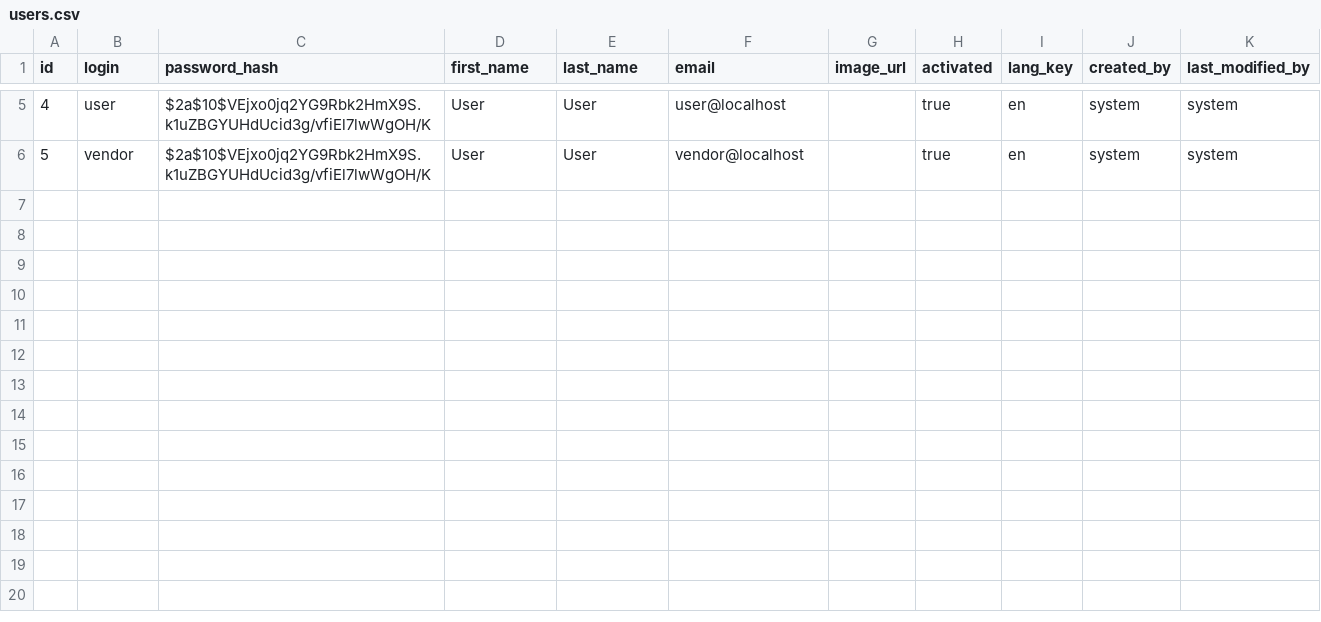
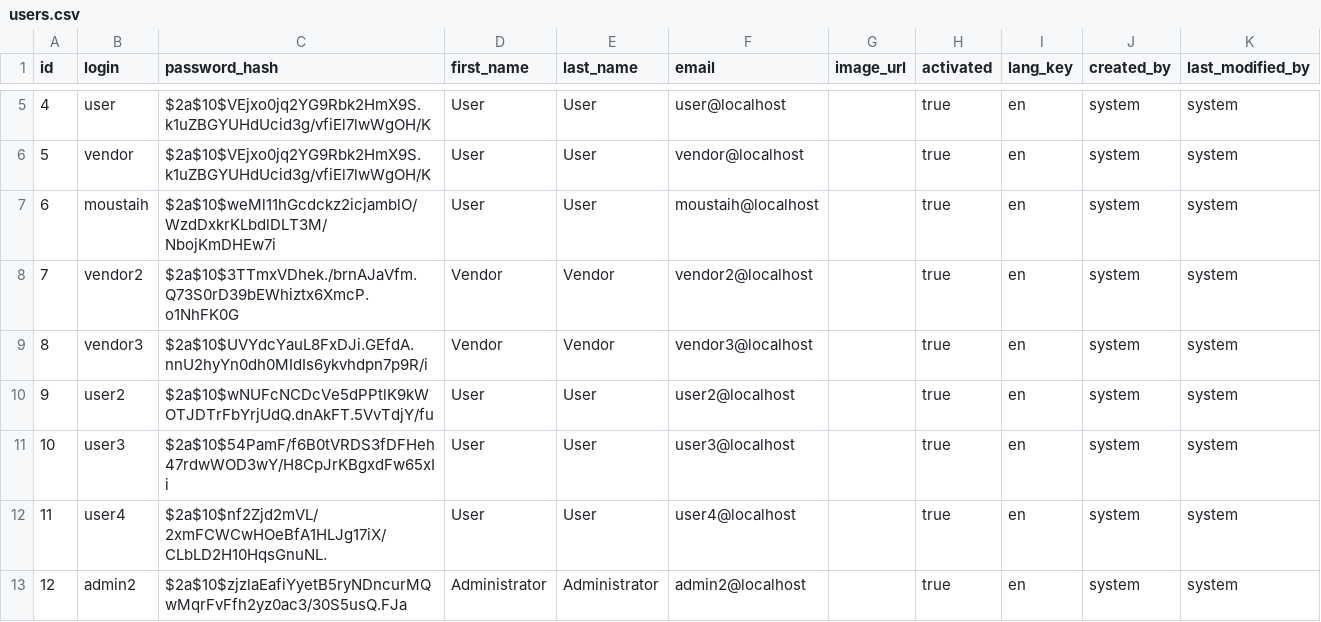
Before and after one commit to IQbrod/IKEBay, a CSV file: src/main/resources/config/liquibase/users.csv, drawn as a sheet; only a part is shown, gaps mark what is left out.

```diff
--- a/src/main/resources/config/liquibase/users.csv
+++ b/src/main/resources/config/liquibase/users.csv
@@ -6 +6,8 @@ id;login;password_hash;first_name;last_name;email;image_url;activated;lang_key;c
 5;vendor;$2a$10$VEjxo0jq2YG9Rbk2HmX9S.k1uZBGYUHdUcid3g/vfiEl7lwWgOH/K;User;User;vendor@localhost;;true;en;system;system
+6;moustaih;$2a$10$weMl11hGcdckz2icjamblO/WzdDxkrKLbdlDLT3M/NbojKmDHEw7i;User;User;moustaih@localhost;;true;en;system;system
+7;vendor2;$2a$10$3TTmxVDhek./brnAJaVfm.Q73S0rD39bEWhiztx6XmcP.o1NhFK0G;Vendor;Vendor;vendor2@localhost;;true;en;system;system
+8;vendor3;$2a$10$UVYdcYauL8FxDJi.GEfdA.nnU2hyYn0dh0MIdIs6ykvhdpn7p9R/i;Vendor;Vendor;vendor3@localhost;;true;en;system;system
+9;user2;$2a$10$wNUFcNCDcVe5dPPtlK9kWOTJDTrFbYrjUdQ.dnAkFT.5VvTdjY/fu;User;User;user2@localhost;;true;en;system;system
+10;user3;$2a$10$54PamF/f6B0tVRDS3fDFHeh47rdwWOD3wY/H8CpJrKBgxdFw65xIi;User;User;user3@localhost;;true;en;system;system
+11;user4;$2a$10$nf2Zjd2mVL/2xmFCWCwHOeBfA1HLJg17iX/CLbLD2H10HqsGnuNL.;User;User;user4@localhost;;true;en;system;system
+12;admin2;$2a$10$zjzlaEafiYyetB5ryNDncurMQwMqrFvFfh2yz0ac3/30S5usQ.FJa;Administrator;Administrator;admin2@localhost;;true;en;system;system
```
Also changed, not shown: 1 other file.
